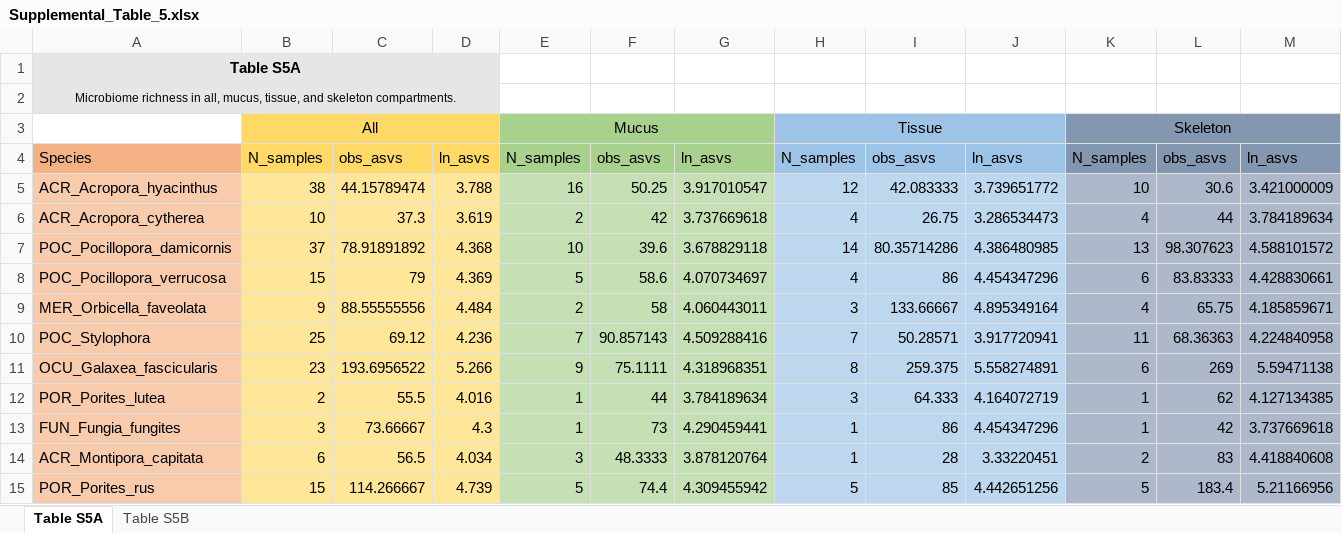
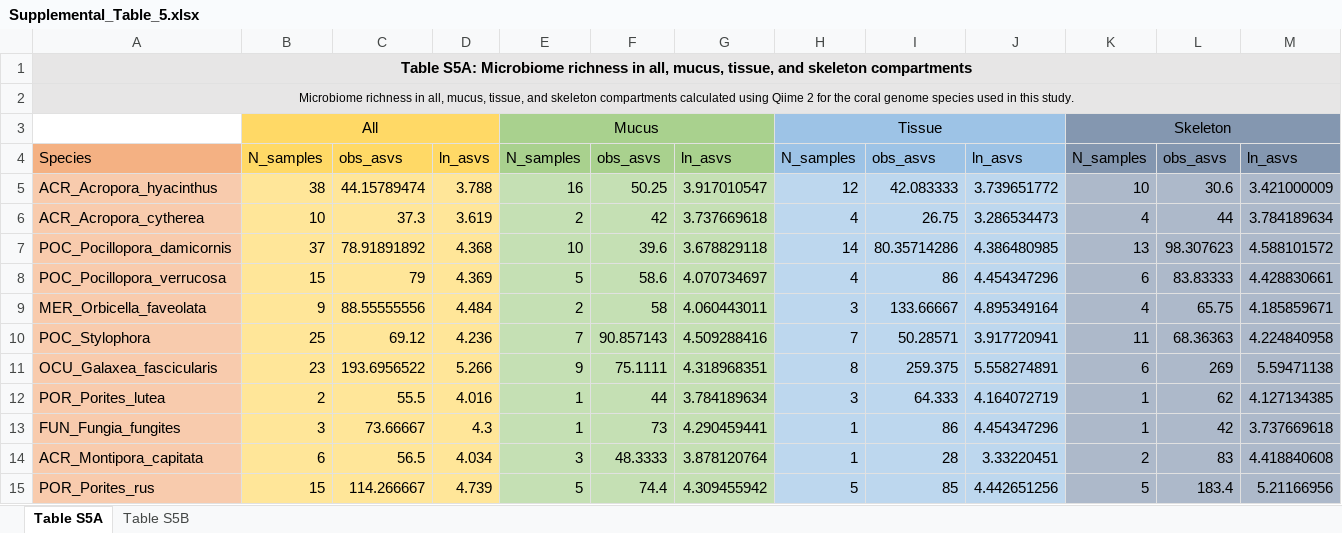
Before and after one commit to zaneveld/GCMP_genomics, an Excel workbook: Analysis/Genomics_manuscript_TIR/Supplemental_Figures/Supplemental_Table_5.xlsx, sheet Table S5A, drawn as a sheet; values as stored, in another font and other column widths than the file's, no borders; the diff names each change by its address in the sheet, - before the commit and + after, or states it on an @@ line.

Commit message:
Added the updated version of Supplemental Table 5.

```diff
--- a/Analysis/Genomics_manuscript_TIR/Supplemental_Figures/Supplemental_Table_5.xlsx (sheet Table S5A)
+++ b/Analysis/Genomics_manuscript_TIR/Supplemental_Figures/Supplemental_Table_5.xlsx (sheet Table S5A)
-A1: Table S5A
+A1: Table S5A: Microbiome richness in all, mucus, tissue, and skeleton compartments
-A1:D1 merged
+A1:M1 merged
-E1:M2 fill: none
+E1:M2 fill: #E7E6E6
-A2: …and skeleton compartments.
+A2: …and skeleton compartments calculated using Qiime 2 for the coral genome species used in this study.
-A2:D2 merged
+A2:M2 merged
```
Also changed, not shown: sheet Table S5B.
